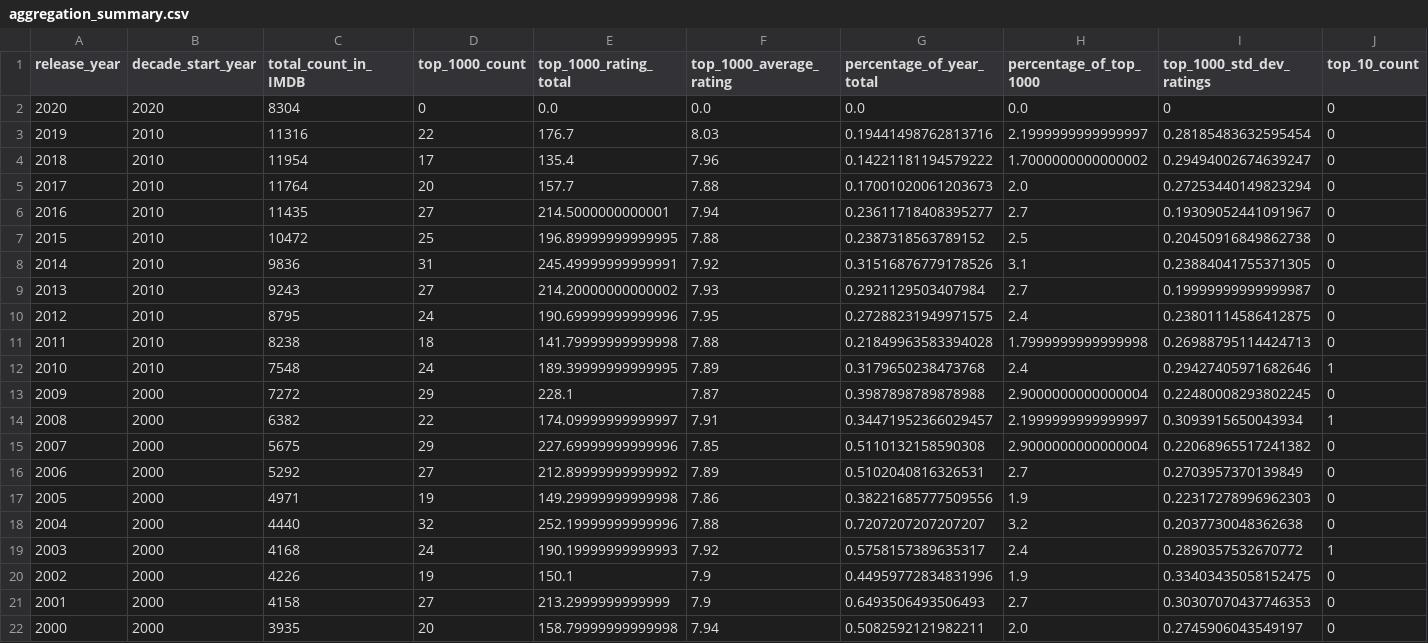
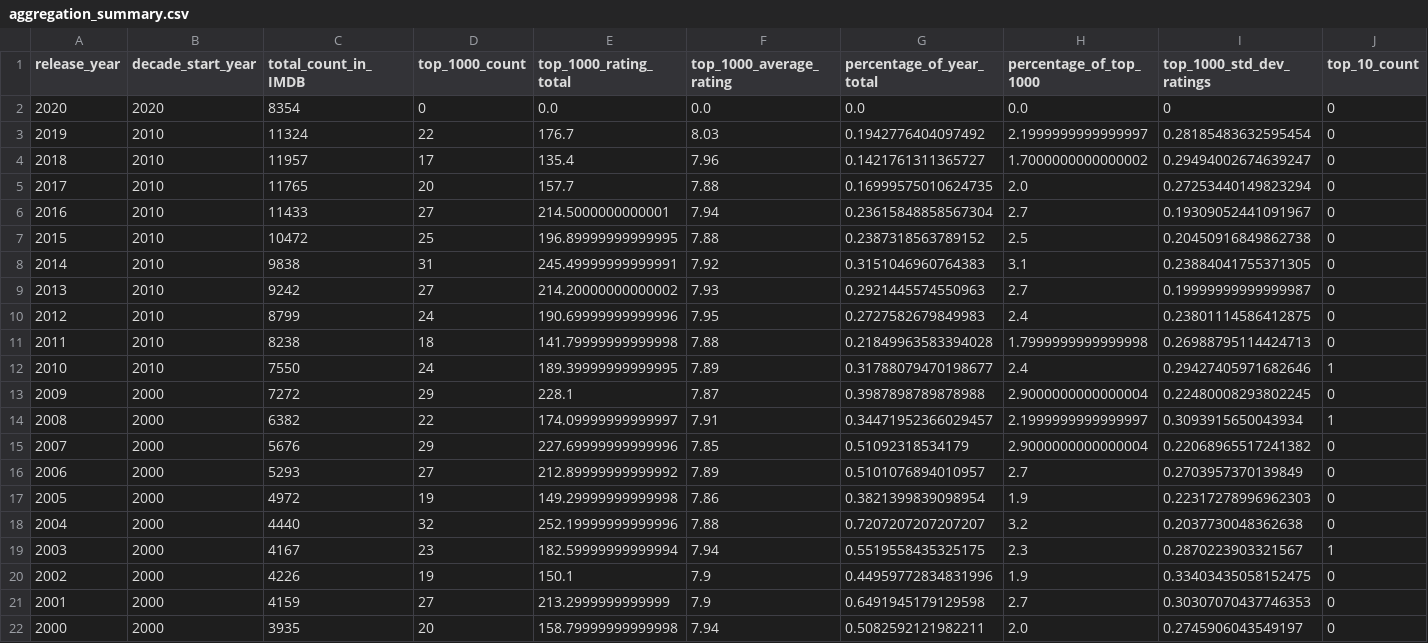
Before and after one commit to zq99/imdb-top-ranked-films-scraper, a CSV file: aggregation_summary.csv, drawn as a sheet; only a part is shown; the diff covers the shown part only; the diff names each change by its address in the sheet, - before the commit and + after, or states it on an @@ line.

```diff
--- a/aggregation_summary.csv
+++ b/aggregation_summary.csv
-C2 (total_count_in_IMDB): 8304
+C2 (total_count_in_IMDB): 8354
-C3 (total_count_in_IMDB): 11316
+C3 (total_count_in_IMDB): 11324
-G3 (percentage_of_year_total): 0.19441498762813716
+G3 (percentage_of_year_total): 0.1942776404097492
-C4 (total_count_in_IMDB): 11954
+C4 (total_count_in_IMDB): 11957
-G4 (percentage_of_year_total): 0.14221181194579222
+G4 (percentage_of_year_total): 0.1421761311365727
-C5 (total_count_in_IMDB): 11764
+C5 (total_count_in_IMDB): 11765
-G5 (percentage_of_year_total): 0.17001020061203673
+G5 (percentage_of_year_total): 0.16999575010624735
-C6 (total_count_in_IMDB): 11435
+C6 (total_count_in_IMDB): 11433
-G6 (percentage_of_year_total): 0.23611718408395277
+G6 (percentage_of_year_total): 0.23615848858567304
-C8 (total_count_in_IMDB): 9836
+C8 (total_count_in_IMDB): 9838
-G8 (percentage_of_year_total): 0.31516876779178526
+G8 (percentage_of_year_total): 0.3151046960764383
-C9 (total_count_in_IMDB): 9243
+C9 (total_count_in_IMDB): 9242
-G9 (percentage_of_year_total): 0.2921129503407984
+G9 (percentage_of_year_total): 0.2921445574550963
-C10 (total_count_in_IMDB): 8795
+C10 (total_count_in_IMDB): 8799
-G10 (percentage_of_year_total): 0.27288231949971575
+G10 (percentage_of_year_total): 0.2727582679849983
-C12 (total_count_in_IMDB): 7548
+C12 (total_count_in_IMDB): 7550
-G12 (percentage_of_year_total): 0.3179650238473768
+G12 (percentage_of_year_total): 0.31788079470198677
-C15 (total_count_in_IMDB): 5675
+C15 (total_count_in_IMDB): 5676
-G15 (percentage_of_year_total): 0.5110132158590308
+G15 (percentage_of_year_total): 0.51092318534179
-C16 (total_count_in_IMDB): 5292
+C16 (total_count_in_IMDB): 5293
-G16 (percentage_of_year_total): 0.5102040816326531
+G16 (percentage_of_year_total): 0.5101076894010957
-C17 (total_count_in_IMDB): 4971
+C17 (total_count_in_IMDB): 4972
-G17 (percentage_of_year_total): 0.38221685777509556
+G17 (percentage_of_year_total): 0.3821399839098954
-C19 (total_count_in_IMDB): 4168
+C19 (total_count_in_IMDB): 4167
-D19 (top_1000_count): 24
+D19 (top_1000_count): 23
-E19 (top_1000_rating_total): 190.19999999999993
+E19 (top_1000_rating_total): 182.59999999999994
-F19 (top_1000_average_rating): 7.92
+F19 (top_1000_average_rating): 7.94
-G19 (percentage_of_year_total): 0.5758157389635317
+G19 (percentage_of_year_total): 0.5519558435325175
-H19 (percentage_of_top_1000): 2.4
+H19 (percentage_of_top_1000): 2.3
-I19 (top_1000_std_dev_ratings): 0.2890357532670772
+I19 (top_1000_std_dev_ratings): 0.2870223903321567
-C21 (total_count_in_IMDB): 4158
+C21 (total_count_in_IMDB): 4159
-G21 (percentage_of_year_total): 0.6493506493506493
+G21 (percentage_of_year_total): 0.6491945179129598
```
Also changed, not shown: 53 edited cells elsewhere in this file, top_films_list.csv, 1 other file.
